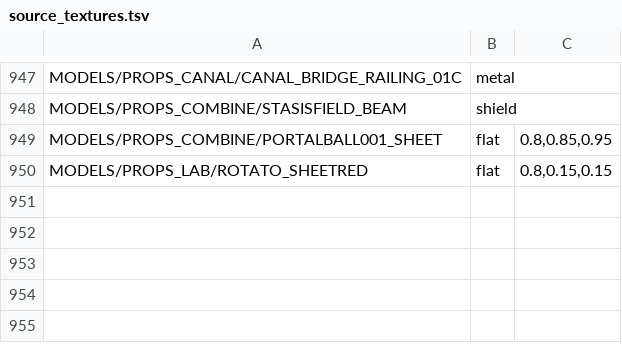
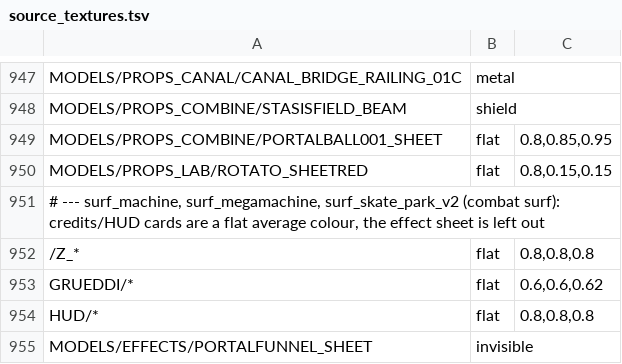
Before and after one commit to modcommunity/dot-map-convert, a TSV file: dotbsp/source_textures.tsv, drawn as a sheet; only a part is shown, gaps mark what is left out; the diff names each change by its address in the sheet, - before the commit and + after, or states it on an @@ line.

```diff
--- a/dotbsp/source_textures.tsv
+++ b/dotbsp/source_textures.tsv
+row 951: # --- surf_machine, surf_megamachine, surf_skate_park_v2 (combat surf): credits/HUD cards are a flat average colour, the effect sheet is left out
+row 952: /Z_* | flat | 0.8,0.8,0.8
+row 953: GRUEDDI/* | flat | 0.6,0.6,0.62
+row 954: HUD/* | flat | 0.8,0.8,0.8
+row 955: MODELS/EFFECTS/PORTALFUNNEL_SHEET | invisible
```
Also changed, not shown: dotbsp/free_model_sizes.tsv, dotbsp/free_models.tsv, 1 other file.
